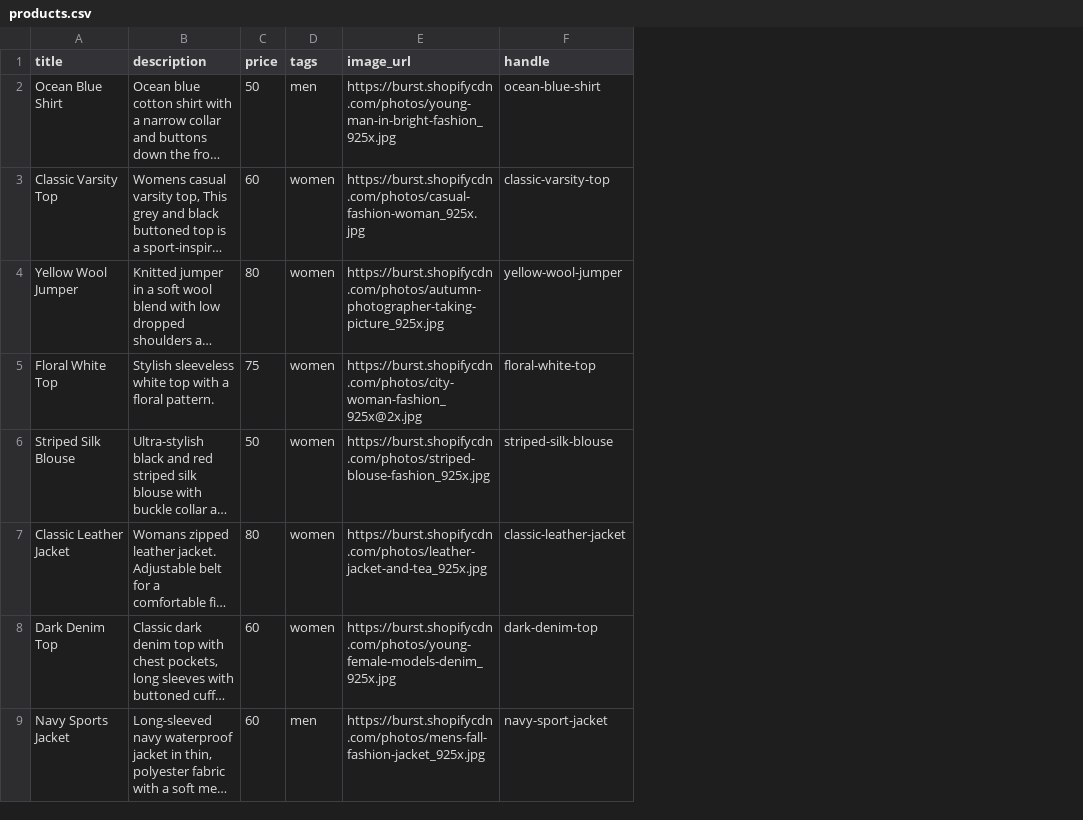
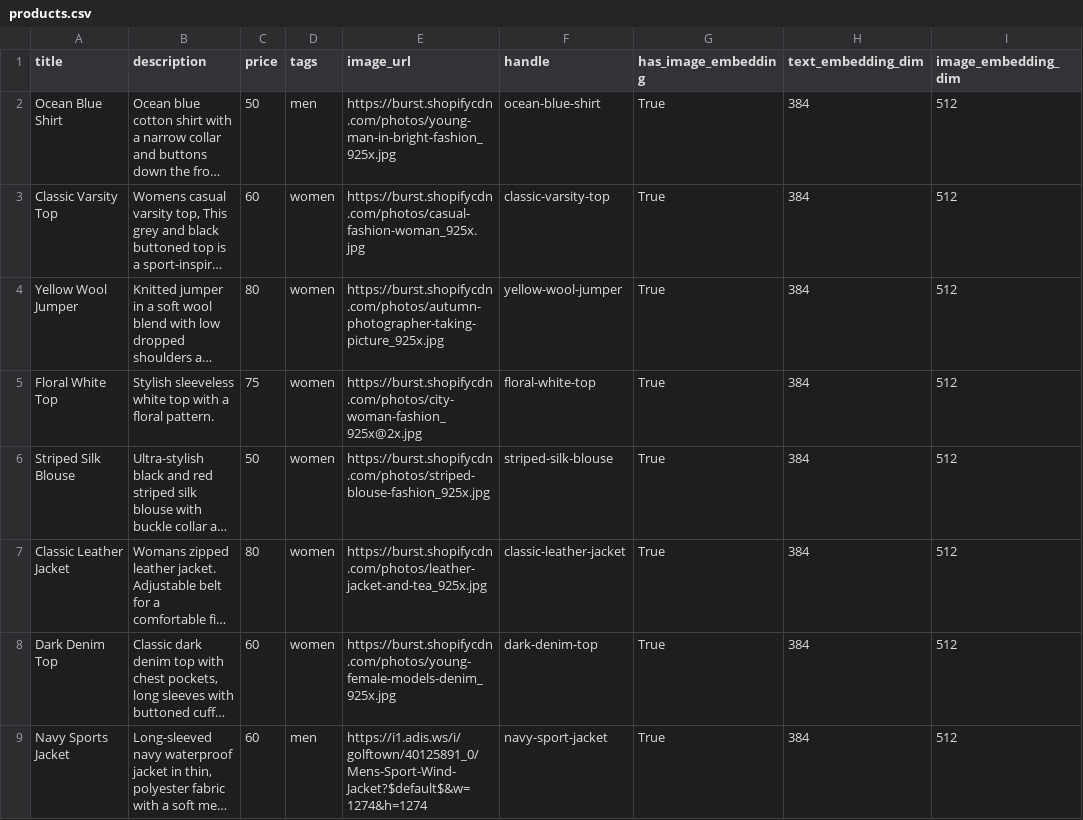
Before and after one commit to kevinyu1026/AI-Agent-and-Product-Reccomendation-System, a CSV file: embeddings/products.csv, drawn as a sheet; only a part is shown; long unchanged cells end in …; the diff covers the shown part only; the diff names each change by its address in the sheet, - before the commit and + after, or states it on an @@ line.

```diff
--- a/embeddings/products.csv
+++ b/embeddings/products.csv
+column G (has_image_embedding), rows 2-9: all True
+column H (text_embedding_dim), rows 2-9: all 384
+column I (image_embedding_dim), rows 2-9: all 512
-E9 (image_url): https://burst.shopifycdn.com/photos/mens-fall-fashion-jacket_925x.jpg
+E9 (image_url): https://i1.adis.ws/i/golftown/40125891_0/Mens-Sport-Wind-Jacket?$default$&w=1274&h=1274
```
Also changed, not shown: 6 added rows and 2 edited cells elsewhere in this file, data/apparel.csv, 12 other files.
